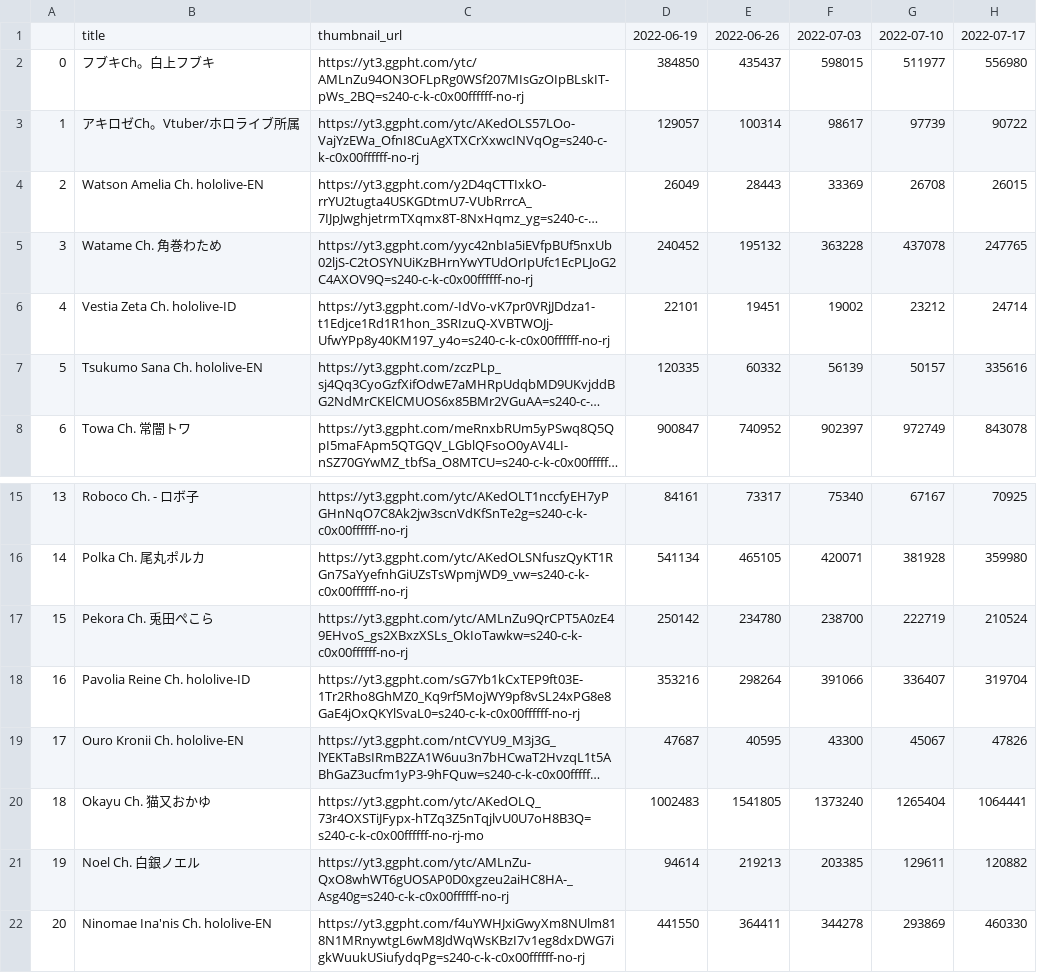
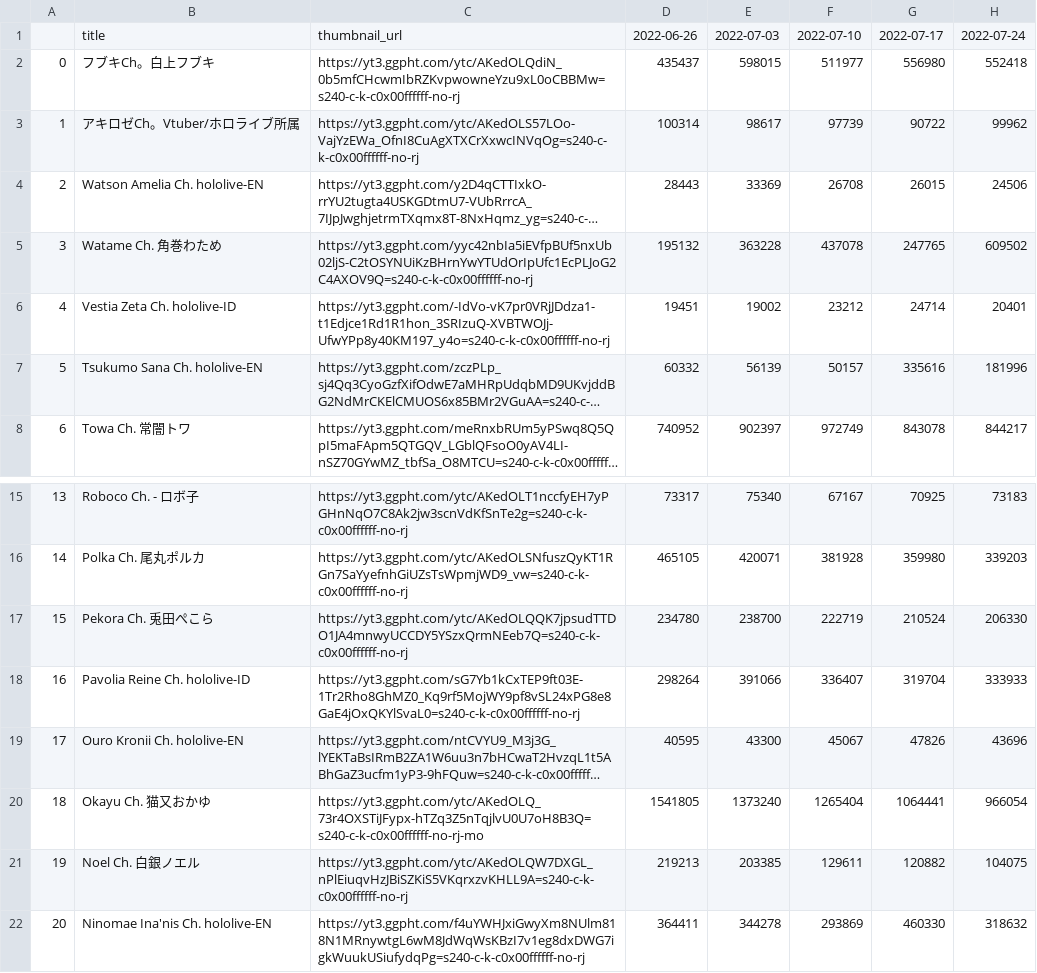
Before and after one commit to gift-li/holosongranker, a CSV file: datas/csv/race_chart/vtubers_bar.csv, drawn as a sheet; only a part is shown, gaps mark what is left out; long unchanged cells end in …; removed rows and columns are numbered as before the commit, all else as after; the diff names each change by its address in the sheet, - before the commit and + after, or states it on an @@ line.

```diff
--- a/datas/csv/race_chart/vtubers_bar.csv
+++ b/datas/csv/race_chart/vtubers_bar.csv
-column D, rows 1-8: 2022-06-19 | 384850 | 129057 | 26049 | 240452 | 22101 | 120335 | 900847; rows 15-22: 84161 | 541134 | 250142 | 353216 | 47687 | 1002483 | 94614 | 441550
+column H, rows 1-8: 2022-07-24 | 552418 | 99962 | 24506 | 609502 | 20401 | 181996 | 844217; rows 15-22: 73183 | 339203 | 206330 | 333933 | 43696 | 966054 | 104075 | 318632
-C2: https://yt3.ggpht.com/ytc/AMLnZu94ON3OFLpRg0WSf207MIsGzOIpBLskIT-pWs_2BQ=s240-c-k-c0x00ffffff-no-rj
+C2: https://yt3.ggpht.com/ytc/AKedOLQdiN_0b5mfCHcwmIbRZKvpwowneYzu9xL0oCBBMw=s240-c-k-c0x00ffffff-no-rj
-C17: https://yt3.ggpht.com/ytc/AMLnZu9QrCPT5A0zE49EHvoS_gs2XBxzXSLs_OkIoTawkw=s240-c-k-c0x00ffffff-no-rj
+C17: https://yt3.ggpht.com/ytc/AKedOLQQK7jpsudTTDO1JA4mnwyUCCDY5YSzxQrmNEeb7Q=s240-c-k-c0x00ffffff-no-rj
-C21: https://yt3.ggpht.com/ytc/AMLnZu-QxO8whWT6gUOSAP0D0xgzeu2aiHC8HA-_Asg40g=s240-c-k-c0x00ffffff-no-rj
+C21: https://yt3.ggpht.com/ytc/AKedOLQW7DXGL_nPlEiuqvHzJBiSZKiS5VKqrxzvKHLL9A=s240-c-k-c0x00ffffff-no-rj
```
Also changed, not shown: datas/csv/race_chart/songs_bar.csv, datas/csv/race_chart/songs_line.csv, 11 other files.
